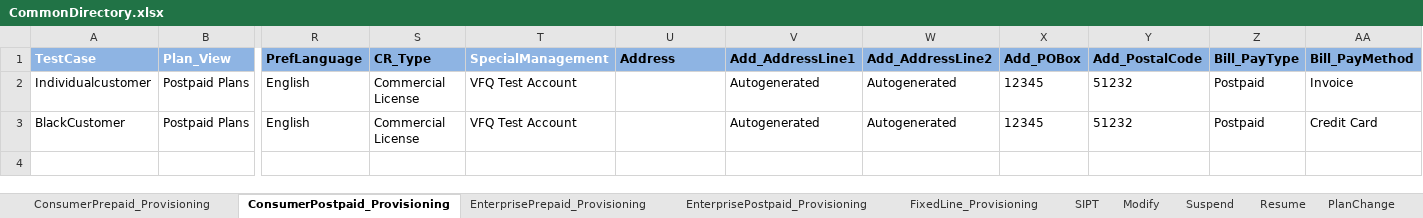
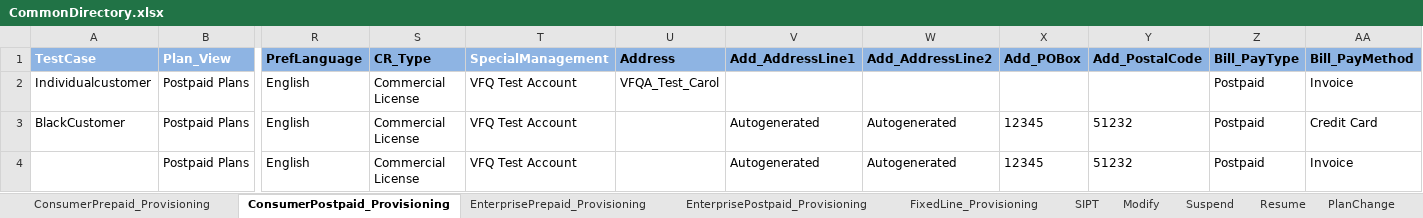
Before and after one commit to imran0404y/Vodafone_QAR, an Excel workbook: Framework/Storage/CommonDirectory.xlsx, sheet ConsumerPostpaid_Provisioning, drawn as a sheet; only a part is shown, gaps mark what is left out; values as stored, in another font and other column widths than the file's, no borders; rows hold the shown columns only; the diff names each change by its address in the sheet, - before the commit and + after, or states it on an @@ line.

```diff
--- a/Framework/Storage/CommonDirectory.xlsx (sheet ConsumerPostpaid_Provisioning)
+++ b/Framework/Storage/CommonDirectory.xlsx (sheet ConsumerPostpaid_Provisioning)
-U2 (Address): (empty)
+U2 (Address): VFQA_Test_Carol
-V2 (Add_AddressLine1): Autogenerated
+V2 (Add_AddressLine1): (empty)
-W2 (Add_AddressLine2): Autogenerated
+W2 (Add_AddressLine2): (empty)
-X2 (Add_POBox): 12345
+X2 (Add_POBox): (empty)
-Y2 (Add_PostalCode): 51232
+Y2 (Add_PostalCode): (empty)
+row 4:  | Postpaid Plans | English | Commercial License | VFQ Test Account |  | Autogenerated | Autogenerated | 12345 | 51232 | Postpaid | Invoice
```
Also changed, not shown: Framework/Directory/VFQA_TestDesign.xlsm, Framework/Storage/AutomationProductCatalog.xlsx, 4 other files.
